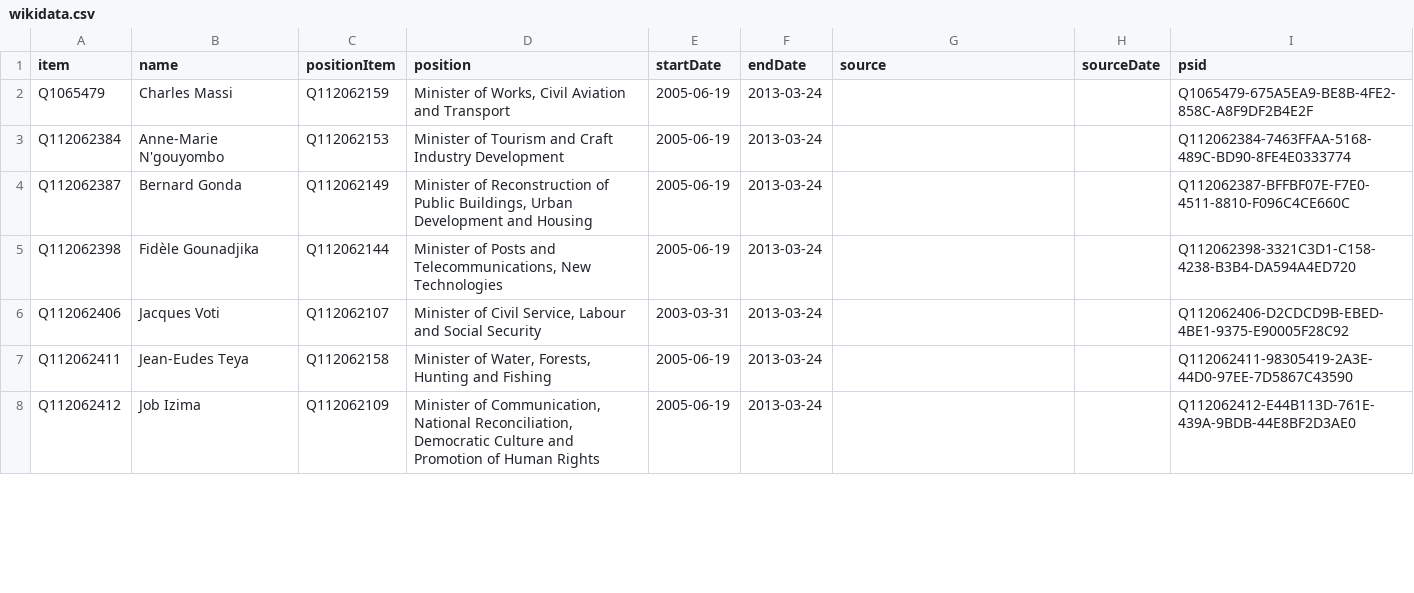
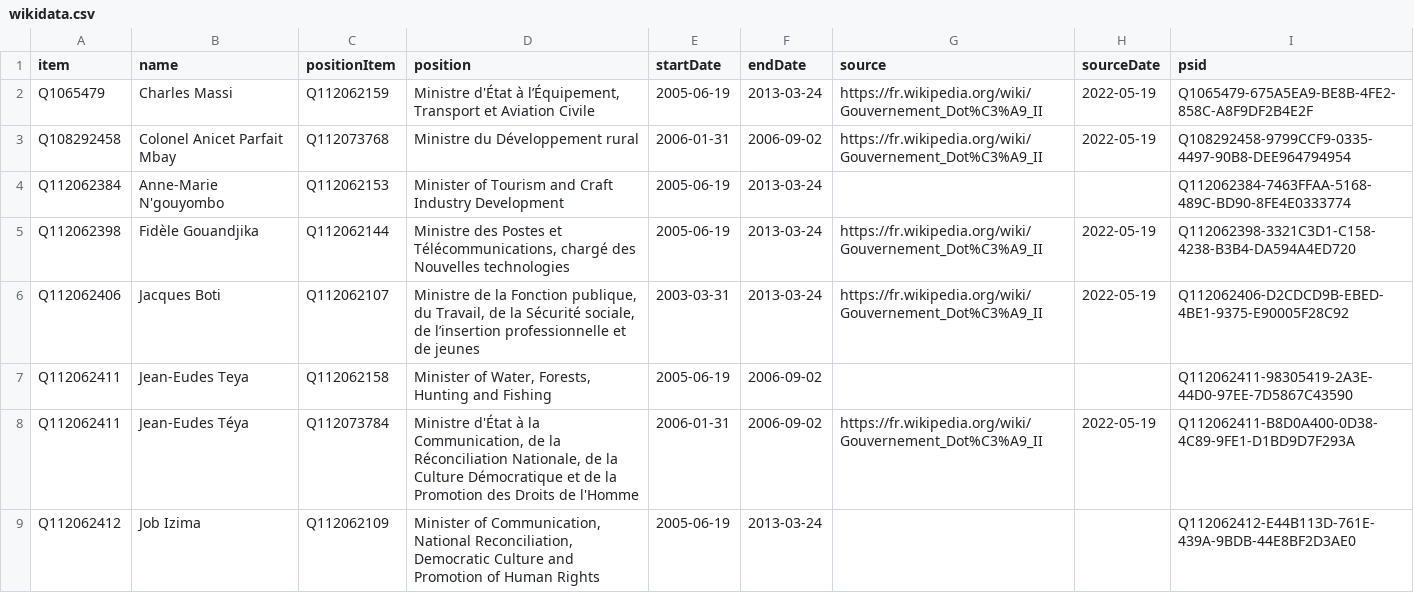
Before and after one commit to every-politician-scrapers/central-african-republic, a CSV file: sources/dote-2/wikidata.csv, drawn as a sheet; only a part is shown; the diff covers the shown part only.

Commit message:
refresh data

```diff
--- a/sources/dote-2/wikidata.csv
+++ b/sources/dote-2/wikidata.csv
@@ -1,8 +1,9 @@
 item,name,positionItem,position,startDate,endDate,source,sourceDate,psid
-Q1065479,Charles Massi,Q112062159,"Minister of Works, Civil Aviation and Transport",2005-06-19,2013-03-24,,,Q1065479-675A5EA9-BE8B-4FE2-858C-A8F9DF2B4E2F
+Q1065479,Charles Massi,Q112062159,"Ministre d'État à l’Équipement, Transport et Aviation Civile",2005-06-19,2013-03-24,https://fr.wikipedia.org/wiki/Gouvernement_Dot%C3%A9_II,2022-05-19,Q1065479-675A5EA9-BE8B-4FE2-858C-A8F9DF2B4E2F
+Q108292458,Colonel Anicet Parfait Mbay,Q112073768,Ministre du Développement rural,2006-01-31,2006-09-02,https://fr.wikipedia.org/wiki/Gouvernement_Dot%C3%A9_II,2022-05-19,Q108292458-9799CCF9-0335-4497-90B8-DEE964794954
 Q112062384,Anne-Marie N'gouyombo,Q112062153,Minister of Tourism and Craft Industry Development,2005-06-19,2013-03-24,,,Q112062384-7463FFAA-5168-489C-BD90-8FE4E0333774
-Q112062387,Bernard Gonda,Q112062149,"Minister of Reconstruction of Public Buildings, Urban Development and Housing",2005-06-19,2013-03-24,,,Q112062387-BFFBF07E-F7E0-4511-8810-F096C4CE660C
-Q112062398,Fidèle Gounadjika,Q112062144,"Minister of Posts and Telecommunications, New Technologies",2005-06-19,2013-03-24,,,Q112062398-3321C3D1-C158-4238-B3B4-DA594A4ED720
-Q112062406,Jacques Voti,Q112062107,"Minister of Civil Service, Labour and Social Security",2003-03-31,2013-03-24,,,Q112062406-D2CDCD9B-EBED-4BE1-9375-E90005F28C92
-Q112062411,Jean-Eudes Teya,Q112062158,"Minister of Water, Forests, Hunting and Fishing",2005-06-19,2013-03-24,,,Q112062411-98305419-2A3E-44D0-97EE-7D5867C43590
+Q112062398,Fidèle Gouandjika,Q112062144,"Ministre des Postes et Télécommunications, chargé des Nouvelles technologies",2005-06-19,2013-03-24,https://fr.wikipedia.org/wiki/Gouvernement_Dot%C3%A9_II,2022-05-19,Q112062398-3321C3D1-C158-4238-B3B4-DA594A4ED720
+Q112062406,Jacques Boti,Q112062107,"Ministre de la Fonction publique, du Travail, de la Sécurité sociale, de l’insertion professionnelle et de jeunes",2003-03-31,2013-03-24,https://fr.wikipedia.org/wiki/Gouvernement_Dot%C3%A9_II,2022-05-19,Q112062406-D2CDCD9B-EBED-4BE1-9375-E90005F28C92
+Q112062411,Jean-Eudes Teya,Q112062158,"Minister of Water, Forests, Hunting and Fishing",2005-06-19,2006-09-02,,,Q112062411-98305419-2A3E-44D0-97EE-7D5867C43590
+Q112062411,Jean-Eudes Téya,Q112073784,"Ministre d'État à la Communication, de la Réconciliation Nationale, de la Culture Démocratique et de la Promotion des Droits de l'Homme",2006-01-31,2006-09-02,https://fr.wikipedia.org/wiki/Gouvernement_Dot%C3%A9_II,2022-05-19,Q112062411-B8D0A400-0D38-4C89-9FE1-D1BD9D7F293A
 Q112062412,Job Izima,Q112062109,"Minister of Communication, National Reconciliation, Democratic Culture and Promotion of Human Rights",2005-06-19,2013-03-24,,,Q112062412-E44B113D-761E-439A-9BDB-44E8BF2D3AE0
```
Also changed, not shown: 11 added rows and 40 edited cells elsewhere in this file, sources/dote-2/diff.csv, wikidata/wanted-positions.csv.
